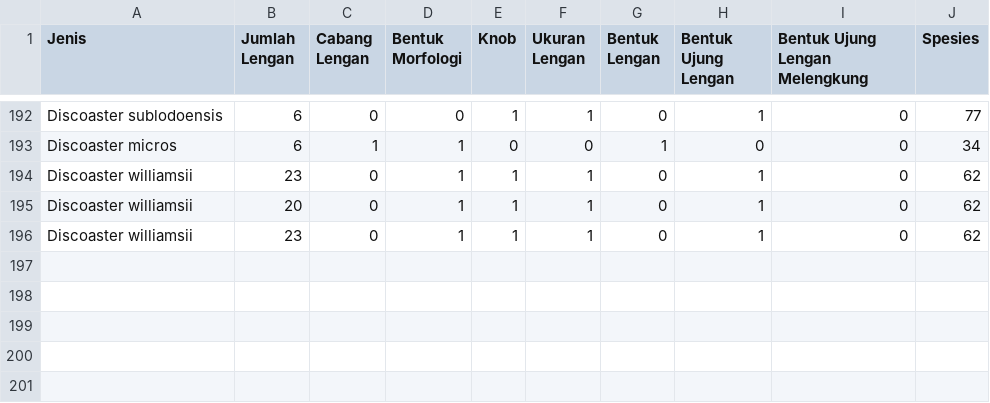
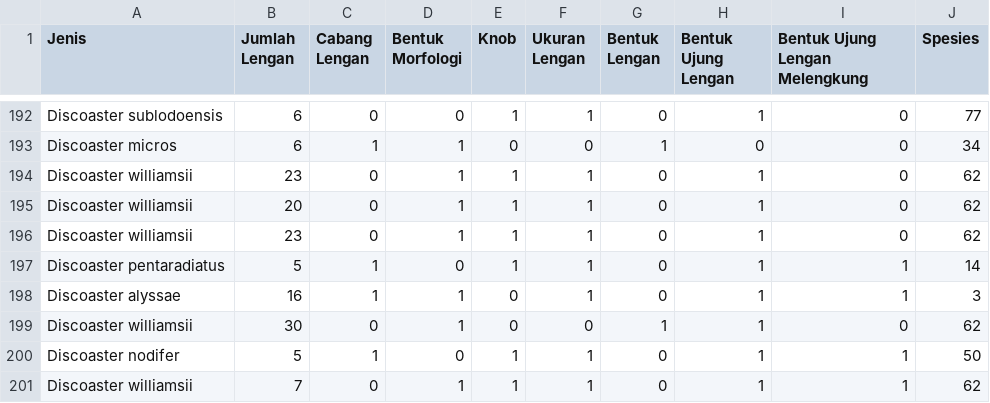
Before and after one commit to adhityaprimandhika/Nannofossil-Classifier, a CSV file: data/new_web_data.csv, drawn as a sheet; only a part is shown, gaps mark what is left out.

```diff
--- a/data/new_web_data.csv
+++ b/data/new_web_data.csv
@@ -196 +196,6 @@ Discoaster williamsii,20,0,1,1,1,0,1,0,62
 Discoaster williamsii,23,0,1,1,1,0,1,0,62
+Discoaster pentaradiatus,5,1,0,1,1,0,1,1,14
+Discoaster alyssae,16,1,1,0,1,0,1,1,3
+Discoaster williamsii,30,0,1,0,0,1,1,0,62
+Discoaster nodifer,5,1,0,1,1,0,1,1,50
+Discoaster williamsii,7,0,1,1,1,0,1,1,62
```
Also changed, not shown: 12 other files.
